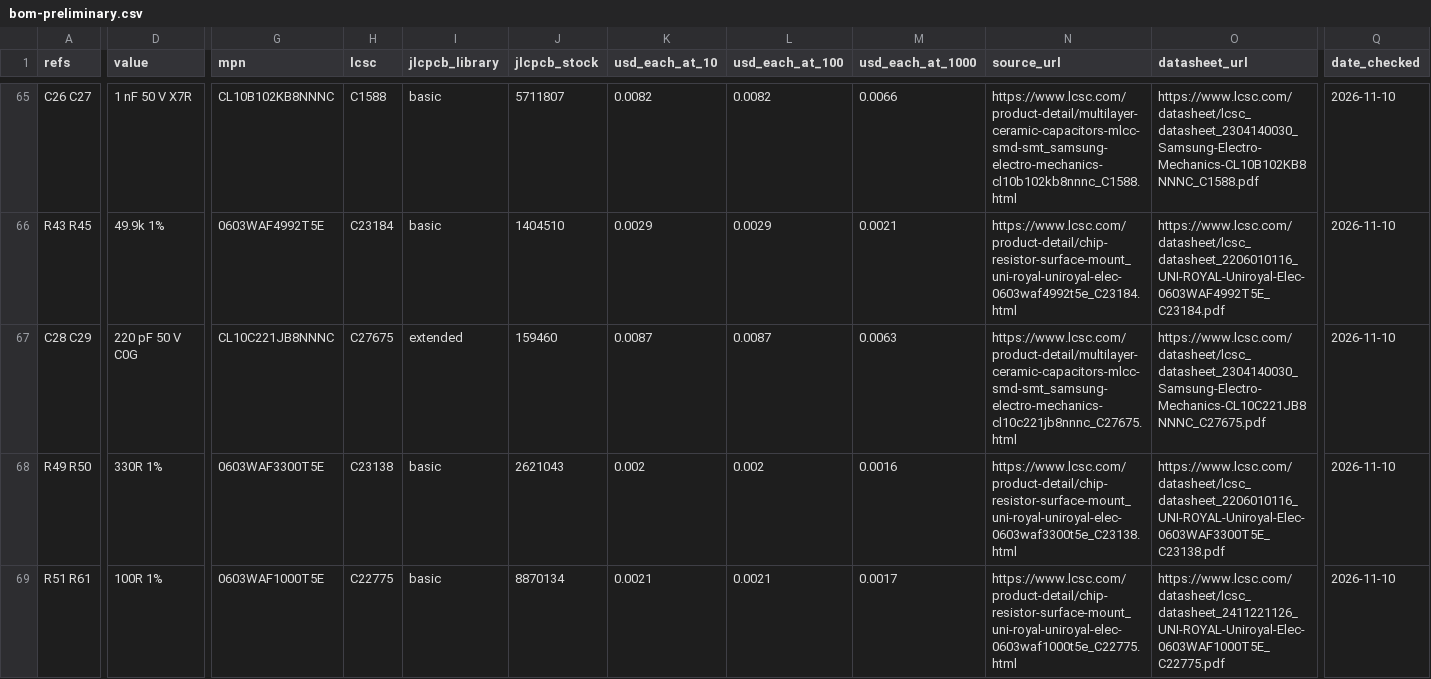
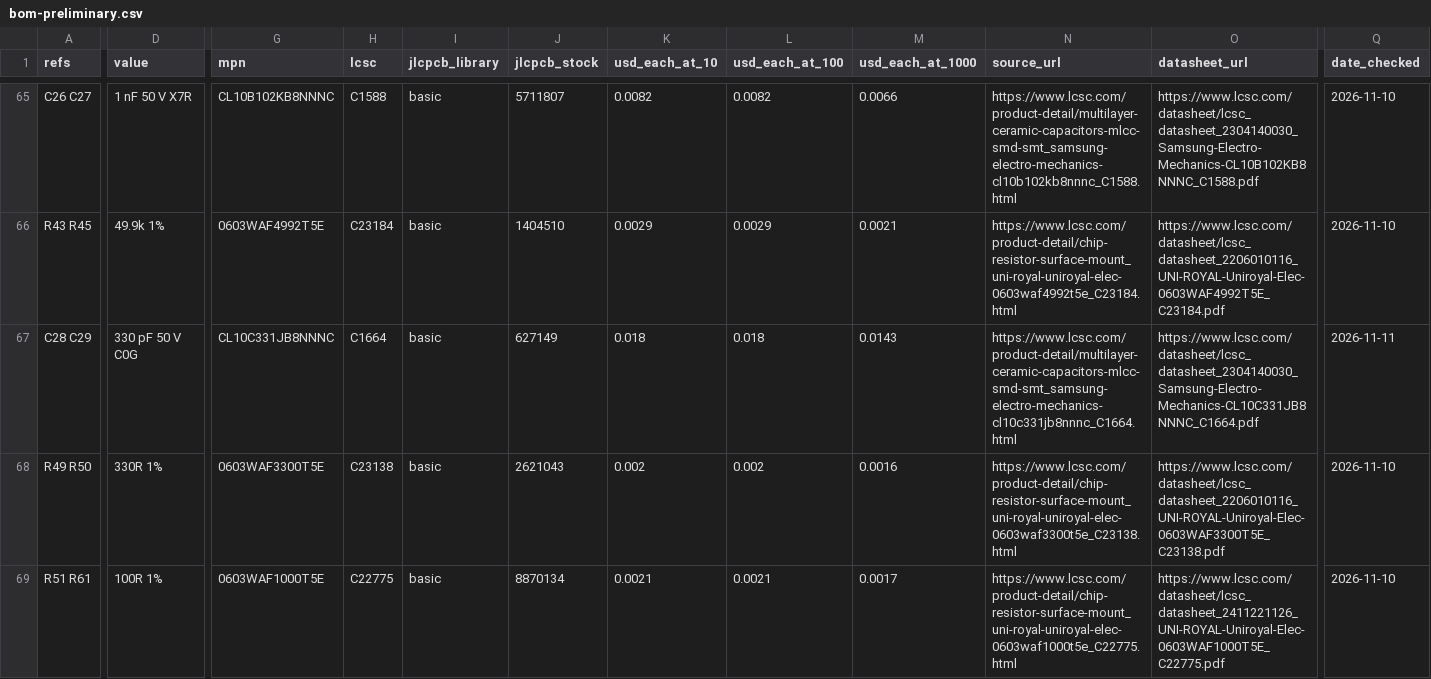
Before and after one commit to syntroniks/zoneflow, a CSV file: hardware/bom-preliminary.csv, drawn as a sheet; only a part is shown, gaps mark what is left out; the diff covers the shown part only; the diff names each change by its address in the sheet, - before the commit and + after, or states it on an @@ line.

Commit message:
feat(hw): replace five extended part types by basic or preferred ones (#47)
* feat(tools): reuse the stored routing when only part values change

KiCad writes the value text of every placed part into the Specctra
file, and the routing cache hashed all of it. Changing a capacitor from
220 pF to 330 pF in the same footprint therefore made the stored
session "not from these sources" and asked for a two-hour routing run
that would not give the same copper.

hwflow.route now keeps a second hash, of the same file without the
value text of the placements, and reuses the session when either hash
matches. A part added, moved, turned or given another footprint, a net
or a rule still changes both. The first hash stays the name of the
session, which the patches carry.

The second hash of the rev A session is calculated from the Specctra
file of the layout as merged: that file's first hash is the committed
one.

Signed-off-by: Stefan Giroux <5464081+syntroniks@users.noreply.github.com>

* feat(hw): replace five extended part types by basic or preferred ones

JLCPCB's Economic assembly charges 3.07 USD per order for every
extended part type that is not preferred. Rev A had 40 such types;
35 are left. Refs #31.

Like for like, same value, dielectric, tolerance, voltage, package:
C4 to C1604, C24 C34 C55 to C57112, C33 to C53987 (Fenghua X7R,
basic). The six BAT54S go from Nexperia to Hongjiacheng C7420333,
preferred extended, whose sheet has the same limits where the design
uses them. C28 and C29 become 330 pF C0G C1664, basic, where they were
220 pF: the one value change, on the amplifier that feeds only the
ADC through its 1.6 kHz filter.

No connection, footprint or copper changed. The board file differs
in 41 property lines. The build ran with the autorouter forbidden,
the placement check with the library footprints of the new numbers,
the fail-safe corner runs and isense.cir again; docs/hardware/cost.md
has each swap with its evidence, each candidate left alone and why,
and the saving, which tools/cost now calculates from both BOMs.

The corner result files are regenerated. They were from the netlist
before U13; rows move by one unit in the last digit for that reason
and no verdict changes.

Signed-off-by: Stefan Giroux <5464081+syntroniks@users.noreply.github.com>

---------

Signed-off-by: Stefan Giroux <5464081+syntroniks@users.noreply.github.com>

```diff
--- a/hardware/bom-preliminary.csv
+++ b/hardware/bom-preliminary.csv
-D67 (value): 220 pF 50 V C0G
+D67 (value): 330 pF 50 V C0G
-G67 (mpn): CL10C221JB8NNNC
+G67 (mpn): CL10C331JB8NNNC
-H67 (lcsc): C27675
+H67 (lcsc): C1664
-I67 (jlcpcb_library): extended
+I67 (jlcpcb_library): basic
-J67 (jlcpcb_stock): 159460
+J67 (jlcpcb_stock): 627149
-K67 (usd_each_at_10): 0.0087
+K67 (usd_each_at_10): 0.018
-L67 (usd_each_at_100): 0.0087
+L67 (usd_each_at_100): 0.018
-M67 (usd_each_at_1000): 0.0063
+M67 (usd_each_at_1000): 0.0143
-N67 (source_url): https://www.lcsc.com/product-detail/multilayer-ceramic-capacitors-mlcc-smd-smt_samsung-electro-mechanics-cl10c221jb8nnnc_C27675.html
+N67 (source_url): https://www.lcsc.com/product-detail/multilayer-ceramic-capacitors-mlcc-smd-smt_samsung-electro-mechanics-cl10c331jb8nnnc_C1664.html
-O67 (datasheet_url): https://www.lcsc.com/datasheet/lcsc_datasheet_2304140030_Samsung-Electro-Mechanics-CL10C221JB8NNNC_C27675.pdf
+O67 (datasheet_url): https://www.lcsc.com/datasheet/lcsc_datasheet_2304140030_Samsung-Electro-Mechanics-CL10C331JB8NNNC_C1664.pdf
-Q67 (date_checked): 2026-11-10
+Q67 (date_checked): 2026-11-11
```
Also changed, not shown: 52 edited cells elsewhere in this file, hardware/sim/failsafe/results/corners-grid.csv, hardware/sim/failsafe/results/corners-mc.csv, 38 other files.
